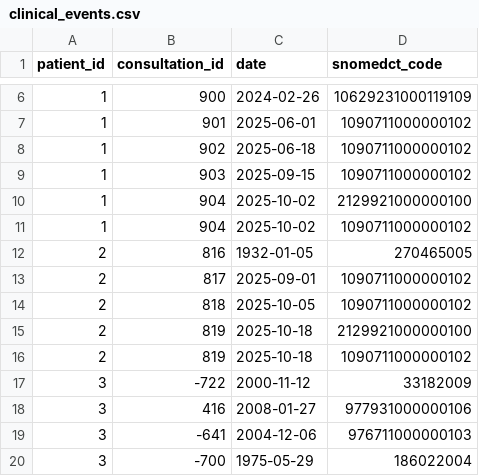
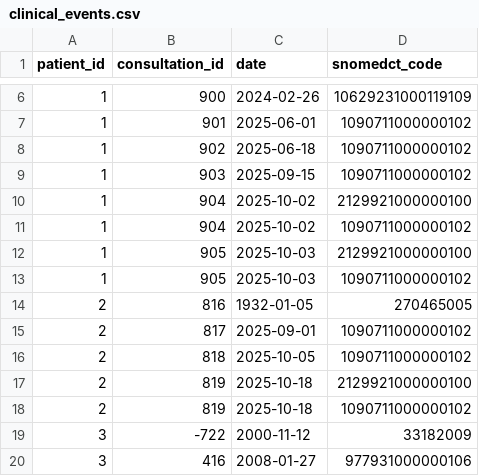
Before and after one commit to Ukamy-t/ACT-PharmacyFirst-Protocol2-healthcare-usage, a CSV file: dummy-folder/clinical_events.csv, drawn as a sheet; only a part is shown, gaps mark what is left out; the shorter side is filled out with more unchanged rows; the diff names each change by its address in the sheet, - before the commit and + after, or states it on an @@ line.

```diff
--- a/dummy-folder/clinical_events.csv
+++ b/dummy-folder/clinical_events.csv
+row 12: 1 | 905 | 2025-10-03 | 2129921000000100
+row 13: 1 | 905 | 2025-10-03 | 1090711000000102
```
Also changed, not shown: 13 other files.
